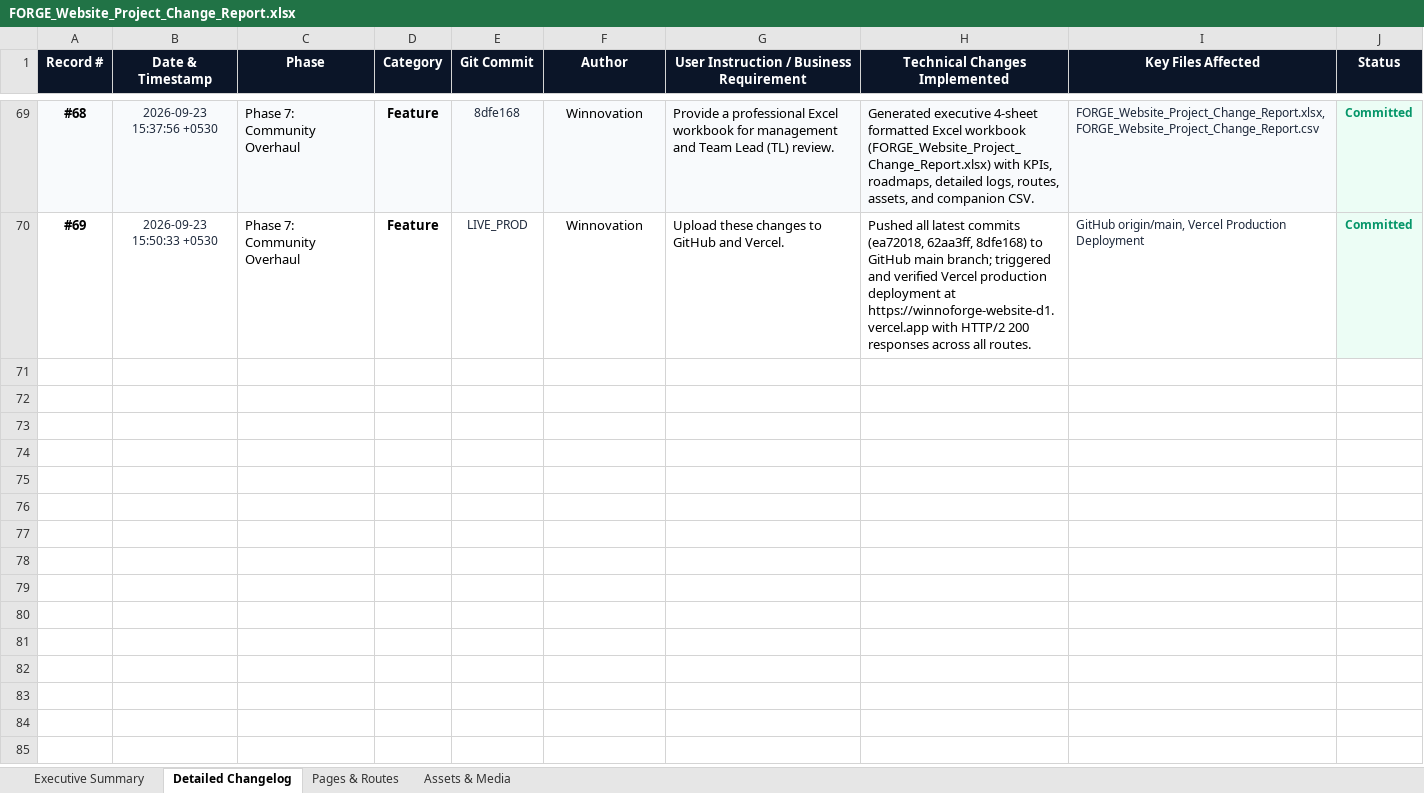
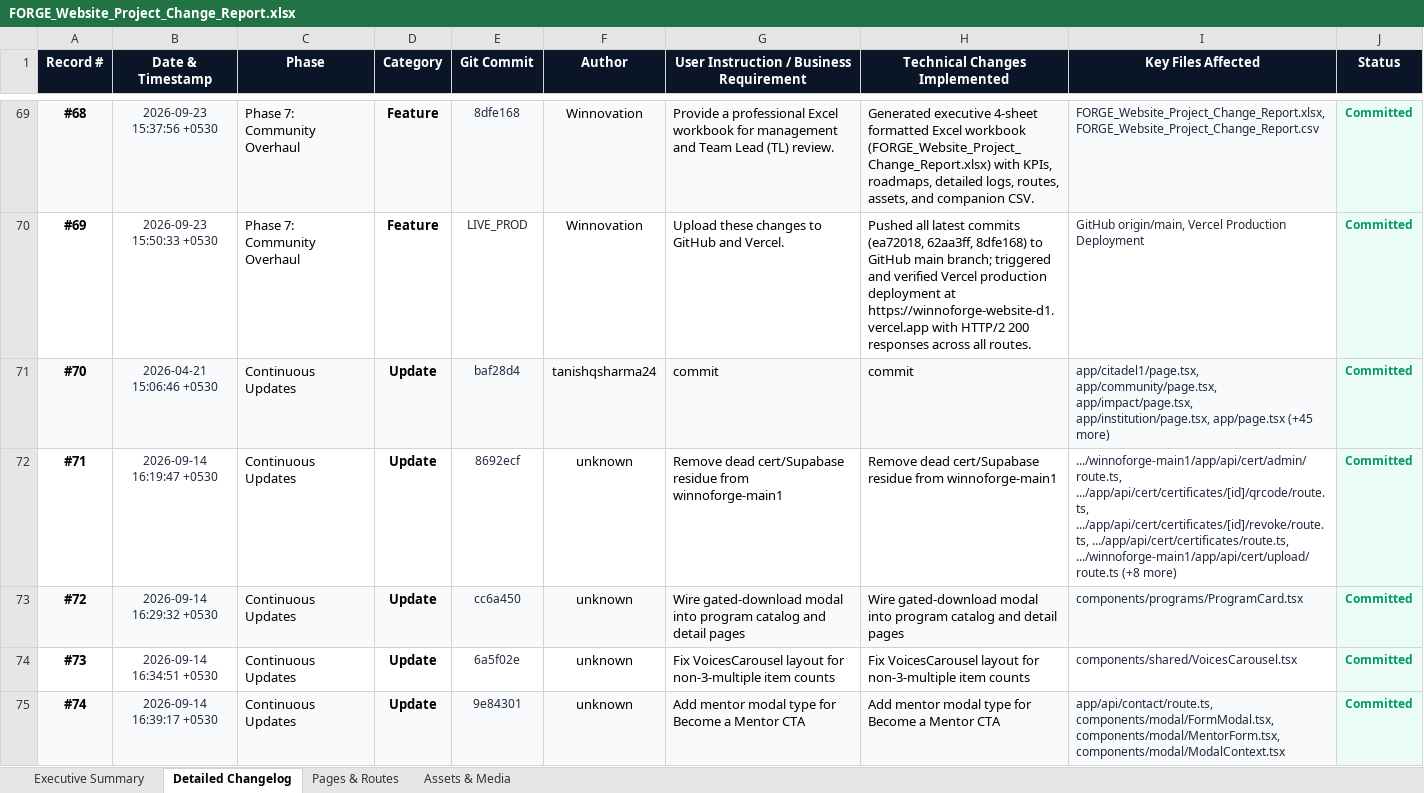
Before and after one commit to YashSri/winnoforge_website_d1, an Excel workbook: FORGE_Website_Project_Change_Report.xlsx, sheet Detailed Changelog, drawn as a sheet; only a part is shown, gaps mark what is left out; values as stored, in another font and other column widths than the file's, no borders; the diff covers the shown part only; the diff names each change by its address in the sheet, - before the commit and + after, or states it on an @@ line.

Commit message:
feat(automation): add auto_update_changelogs.py and configure recurring 2-hour cron synchronization for Excel and txt records

```diff
--- a/FORGE_Website_Project_Change_Report.xlsx (sheet Detailed Changelog)
+++ b/FORGE_Website_Project_Change_Report.xlsx (sheet Detailed Changelog)
+row 71: #70 | 2026-04-21 15:06:46 +0530 | Continuous Updates | Update | baf28d4 | tanishqsharma24 | commit | commit | app/citadel1/page.tsx, app/community/page.tsx, app/impact/page.tsx, app/institution/page.tsx, app/page.tsx (+45 more) | Committed
+row 72: #71 | 2026-09-14 16:19:47 +0530 | Continuous Updates | Update | 8692ecf | unknown | Remove dead cert/Supabase residue from winnoforge-main1 | Remove dead cert/Supabase residue from winnoforge-main1 | .../winnoforge-main1/app/api/cert/admin/route.ts, .../app/api/cert/certificates/[id]/qrcode/route.ts, .../app/api/cert/certificates/[id]/revoke/route.ts, .../app/api/cert/certificates/route.ts, .../winnoforge-main1/app/api/cert/upload/route.ts (+8 more) | Committed
+row 73: #72 | 2026-09-14 16:29:32 +0530 | Continuous Updates | Update | cc6a450 | unknown | Wire gated-download modal into program catalog and detail pages | Wire gated-download modal into program catalog and detail pages | components/programs/ProgramCard.tsx | Committed
+row 74: #73 | 2026-09-14 16:34:51 +0530 | Continuous Updates | Update | 6a5f02e | unknown | Fix VoicesCarousel layout for non-3-multiple item counts | Fix VoicesCarousel layout for non-3-multiple item counts | components/shared/VoicesCarousel.tsx | Committed
+row 75: #74 | 2026-09-14 16:39:17 +0530 | Continuous Updates | Update | 9e84301 | unknown | Add mentor modal type for Become a Mentor CTA | Add mentor modal type for Become a Mentor CTA | app/api/contact/route.ts, components/modal/FormModal.tsx, components/modal/MentorForm.tsx, components/modal/ModalContext.tsx | Committed
```
Also changed, not shown: 22 added rows elsewhere in this sheet, sheet Executive Summary, 4 other files.
